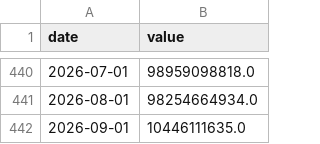
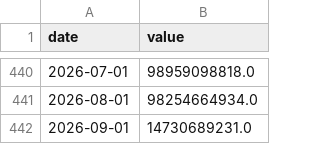
Before and after one commit to stevekoo-ai/Repo_name, a CSV file: data/normalized/customs_export_dlr.csv, drawn as a sheet; only a part is shown, gaps mark what is left out.

```diff
--- a/data/normalized/customs_export_dlr.csv
+++ b/data/normalized/customs_export_dlr.csv
@@ -441,2 +441,2 @@ date,value
 2026-08-01,98254664934.0
-2026-09-01,10446111635.0
+2026-09-01,14730689231.0
```
Also changed, not shown: data/normalized/customs_import_dlr.csv, sources/daily-price-history.csv, 3 other files.
